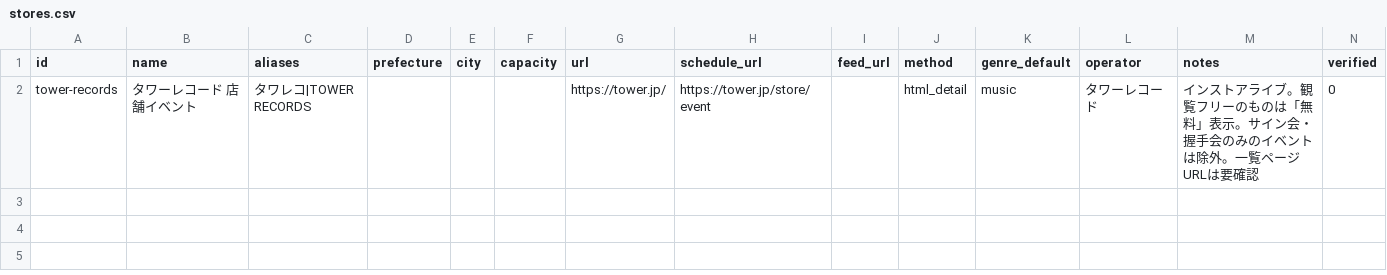
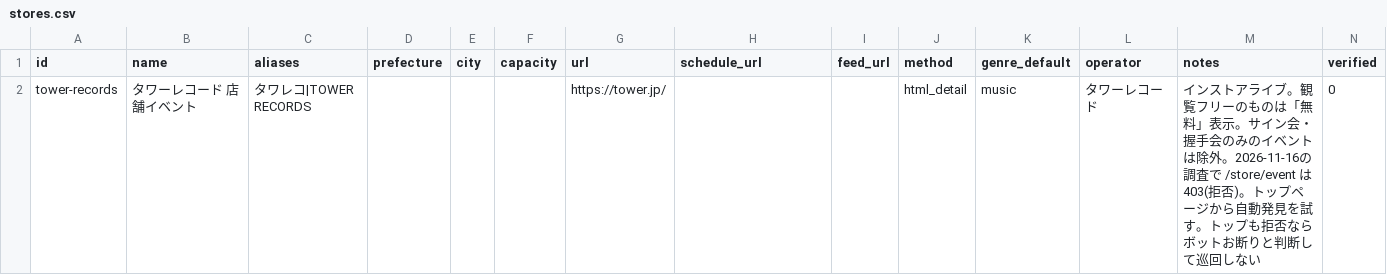
Before and after one commit to tdtaisei-droid/live-hub, a CSV file: config/sources/stores.csv, drawn as a sheet.

```diff
--- a/config/sources/stores.csv
+++ b/config/sources/stores.csv
@@ -1,2 +1,2 @@
 id,name,aliases,prefecture,city,capacity,url,schedule_url,feed_url,method,genre_default,operator,notes,verified
-tower-records,タワーレコード 店舗イベント,タワレコ|TOWER RECORDS,,,,https://tower.jp/,https://tower.jp/store/event,,html_detail,music,タワーレコード,インストアライブ。観覧フリーのものは「無料」表示。サイン会・握手会のみのイベントは除外。一覧ページURLは要確認,0
+tower-records,タワーレコード 店舗イベント,タワレコ|TOWER RECORDS,,,,https://tower.jp/,,,html_detail,music,タワーレコード,インストアライブ。観覧フリーのものは「無料」表示。サイン会・握手会のみのイベントは除外。2026-11-16の調査で /store/event は403(拒否)。トップページから自動発見を試す。トップも拒否ならボットお断りと判断して巡回しない,0
```
Also changed, not shown: 3 other files.
